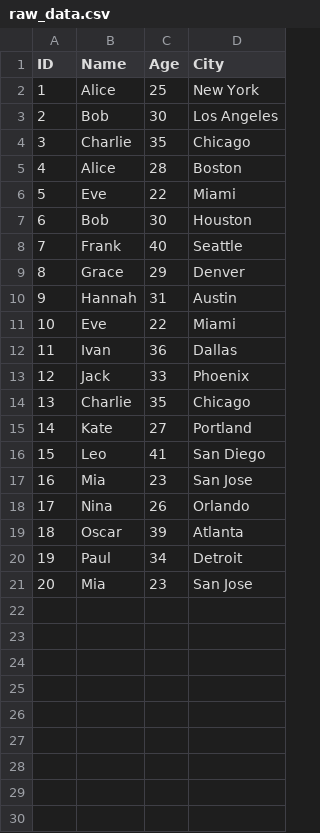
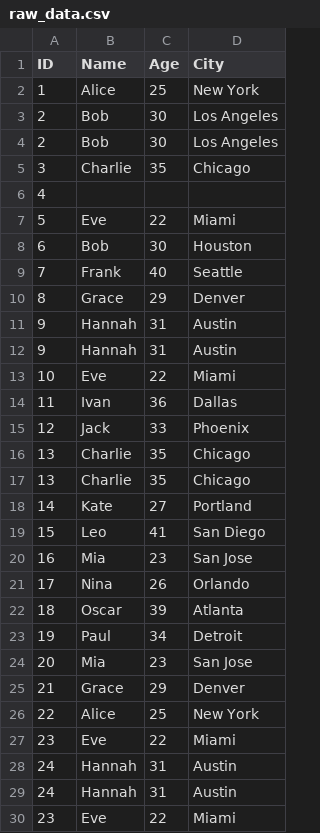
Before and after one commit to Mathi-G0mez/python_projects, a CSV file: data cleaning/raw_data.csv, drawn as a sheet; removed rows and columns are numbered as before the commit, all else as after; the diff names each change by its address in the sheet, - before the commit and + after, or states it on an @@ line.

```diff
--- a/data cleaning/raw_data.csv
+++ b/data cleaning/raw_data.csv
+row 4: 2 | Bob | 30 | Los Angeles
-row 5: 4 | Alice | 28 | Boston
+row 6: 4
+row 12: 9 | Hannah | 31 | Austin
+row 16: 13 | Charlie | 35 | Chicago
+row 25: 21 | Grace | 29 | Denver
+row 26: 22 | Alice | 25 | New York
+row 27: 23 | Eve | 22 | Miami
+row 28: 24 | Hannah | 31 | Austin
+row 29: 24 | Hannah | 31 | Austin
+row 30: 23 | Eve | 22 | Miami
```
Also changed, not shown: data cleaning/cleaned_data.csv, 9 other files.
